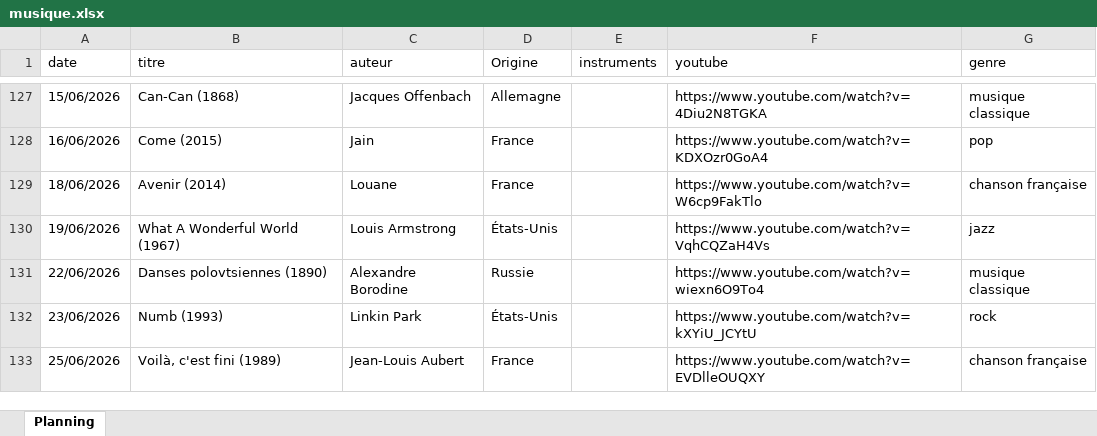
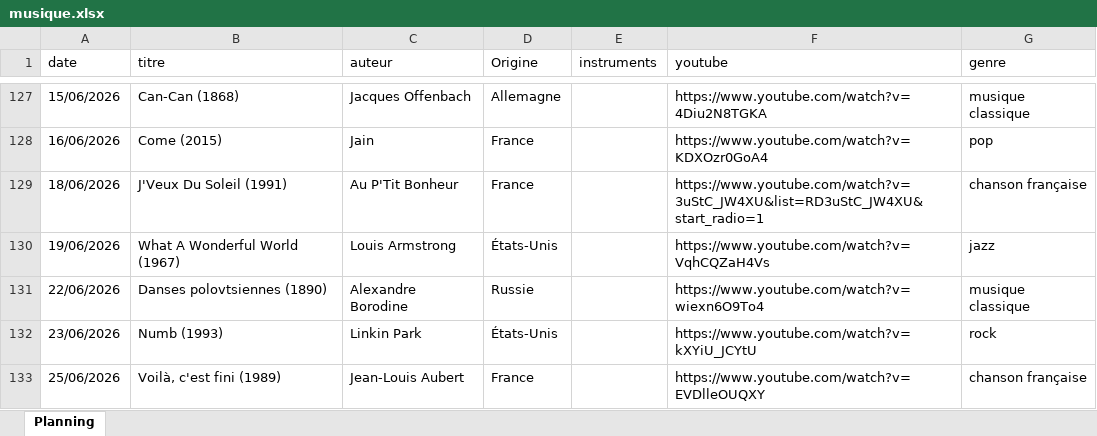
Before and after one commit to ptijim/rituel_ecoute_prof.fr, an Excel workbook: musique.xlsx, sheet Planning, drawn as a sheet; only a part is shown, gaps mark what is left out; values as stored, in another font and other column widths than the file's, no borders; the diff names each change by its address in the sheet, - before the commit and + after, or states it on an @@ line.

Commit message:
Add files via upload

```diff
--- a/musique.xlsx (sheet Planning)
+++ b/musique.xlsx (sheet Planning)
-B129 (titre): Avenir (2014)
+B129 (titre): J'Veux Du Soleil (1991)
-C129 (auteur): Louane
+C129 (auteur): Au P'Tit Bonheur
-F129 (youtube): https://www.youtube.com/watch?v=W6cp9FakTlo
+F129 (youtube): https://www.youtube.com/watch?v=3uStC_JW4XU&list=RD3uStC_JW4XU&start_radio=1
```
